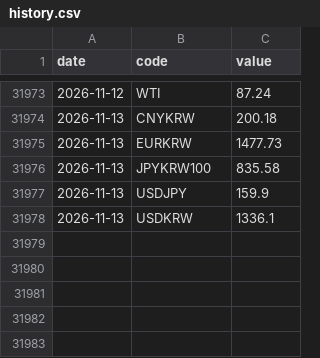
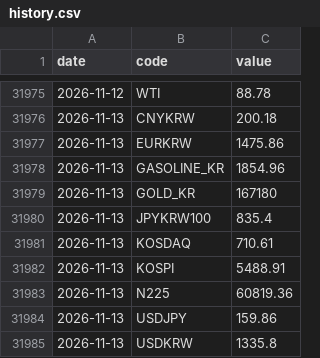
Before and after one commit to gpflatls-oss/invest-dashboard, a CSV file: history.csv, drawn as a sheet; only a part is shown, gaps mark what is left out; the diff covers the shown part only.

```diff
--- a/history.csv
+++ b/history.csv
@@ -31973,6 +31975,11 @@ date,code,value
-2026-11-12,WTI,87.24
+2026-11-12,WTI,88.78
 2026-11-13,CNYKRW,200.18
-2026-11-13,EURKRW,1477.73
-2026-11-13,JPYKRW100,835.58
-2026-11-13,USDJPY,159.9
-2026-11-13,USDKRW,1336.1
+2026-11-13,EURKRW,1475.86
+2026-11-13,GASOLINE_KR,1854.96
+2026-11-13,GOLD_KR,167180
+2026-11-13,JPYKRW100,835.4
+2026-11-13,KOSDAQ,710.61
+2026-11-13,KOSPI,5488.91
+2026-11-13,N225,60819.36
+2026-11-13,USDJPY,159.86
+2026-11-13,USDKRW,1335.8
```
Also changed, not shown: 2 added rows and 12 edited cells elsewhere in this file, 1 other file.
